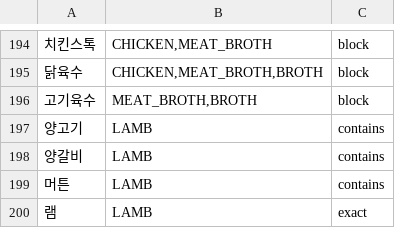
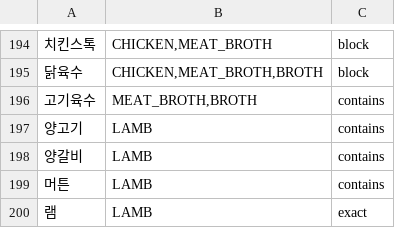
Before and after one commit to team-skyjs/kbap-server, a TSV file: common/src/main/resources/ingredient-label/terms.tsv, drawn as a sheet; only a part is shown, gaps mark what is left out.

```diff
--- a/common/src/main/resources/ingredient-label/terms.tsv
+++ b/common/src/main/resources/ingredient-label/terms.tsv
@@ -195,3 +195,3 @@
 닭육수	CHICKEN,MEAT_BROTH,BROTH	block
-고기육수	MEAT_BROTH,BROTH	block
+고기육수	MEAT_BROTH,BROTH	contains
 양고기	LAMB	contains
```
